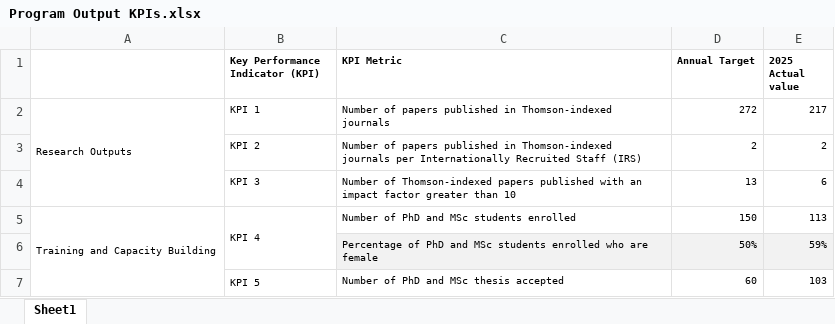
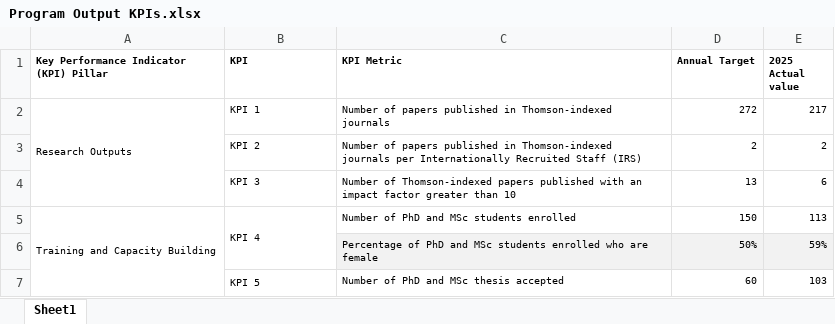
Before and after one commit to AalekhD/Dashboard_IITA_KPI, an Excel workbook: data/Program Output KPIs.xlsx, sheet Sheet1, drawn as a sheet; only a part is shown; values as stored, in another font and other column widths than the file's, no borders; the diff names each change by its address in the sheet, - before the commit and + after, or states it on an @@ line.

Commit message:
Added updated Program Output KPIs

```diff
--- a/data/Program Output KPIs.xlsx (sheet Sheet1)
+++ b/data/Program Output KPIs.xlsx (sheet Sheet1)
-A1: (empty)
+A1: Key Performance Indicator (KPI) Pillar
-B1: Key Performance Indicator (KPI)
+B1: KPI
```
